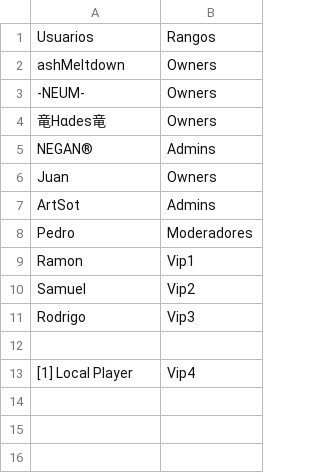
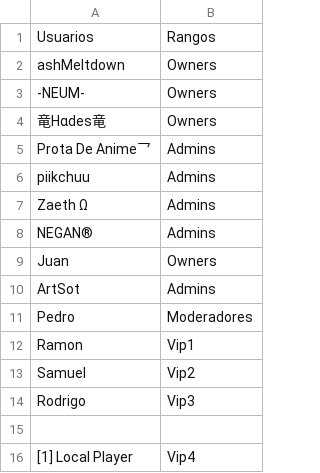
Before and after one commit to ashMeltdown/pegaso, a CSV file: Rangos.csv, drawn as a sheet.

Commit message:
Update Rangos.csv

```diff
--- a/Rangos.csv
+++ b/Rangos.csv
@@ -4,2 +4,5 @@ ashMeltdown,Owners
 竜Hαdes竜,Owners
+Prota De Anime乛,Admins
+piikchuu,Admins
+Zaeth Ω,Admins
 NEGAN®,Admins
```
